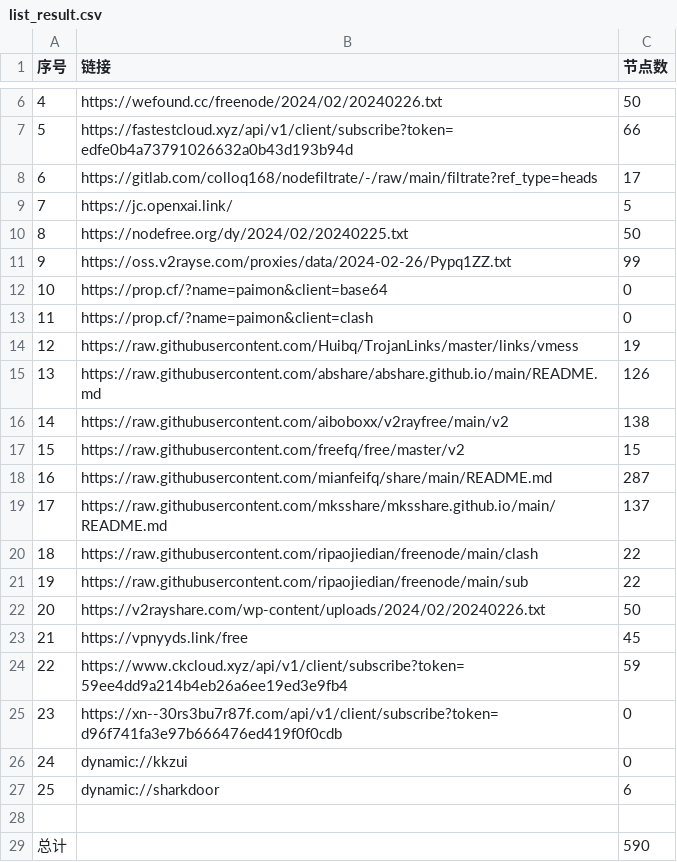
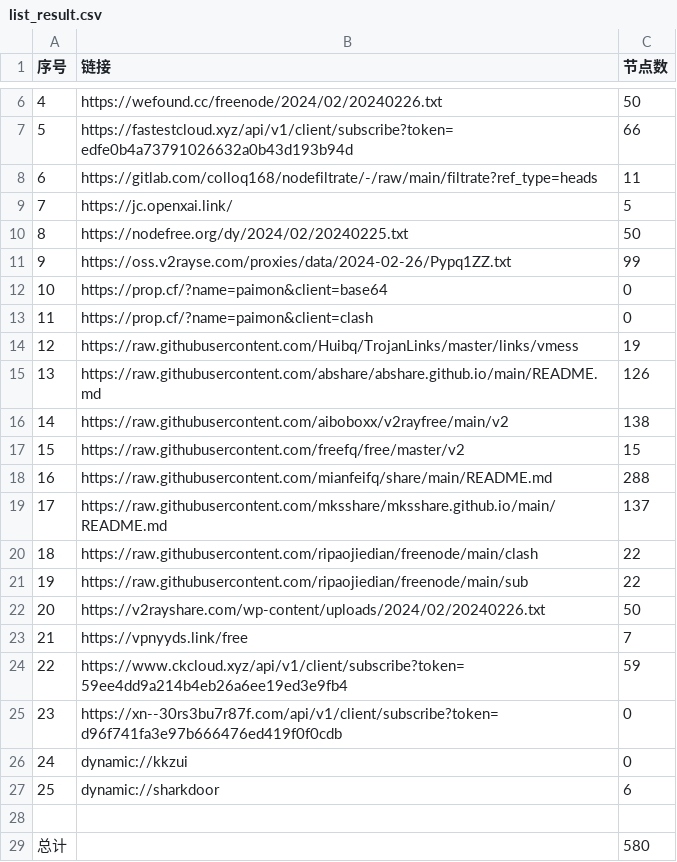
Before and after one commit to starsdream666/NoMoreWalls, a CSV file: list_result.csv, drawn as a sheet; only a part is shown, gaps mark what is left out.

```diff
--- a/list_result.csv
+++ b/list_result.csv
@@ -7,3 +7,3 @@
 5,https://fastestcloud.xyz/api/v1/client/subscribe?token=edfe0b4a73791026632a0b43d193b94d,66
-6,https://gitlab.com/colloq168/nodefiltrate/-/raw/main/filtrate?ref_type=heads,17
+6,https://gitlab.com/colloq168/nodefiltrate/-/raw/main/filtrate?ref_type=heads,11
 7,https://jc.openxai.link/,5
@@ -17,3 +17,3 @@
 15,https://raw.githubusercontent.com/freefq/free/master/v2,15
-16,https://raw.githubusercontent.com/mianfeifq/share/main/README.md,287
+16,https://raw.githubusercontent.com/mianfeifq/share/main/README.md,288
 17,https://raw.githubusercontent.com/mksshare/mksshare.github.io/main/README.md,137
@@ -22,3 +22,3 @@
 20,https://v2rayshare.com/wp-content/uploads/2024/02/20240226.txt,50
-21,https://vpnyyds.link/free,45
+21,https://vpnyyds.link/free,7
 22,https://www.ckcloud.xyz/api/v1/client/subscribe?token=59ee4dd9a214b4eb26a6ee19ed3e9fb4,59
@@ -28,2 +28,2 @@
 
-总计,,590
+总计,,580
```
Also changed, not shown: 25 other files.
